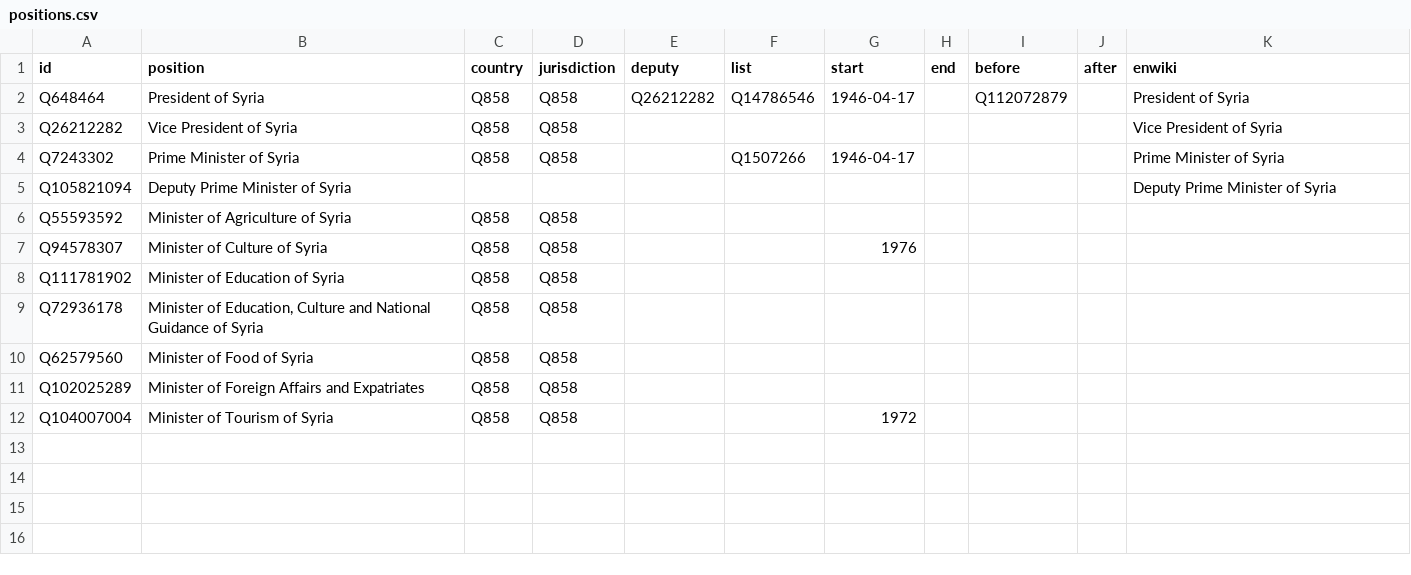
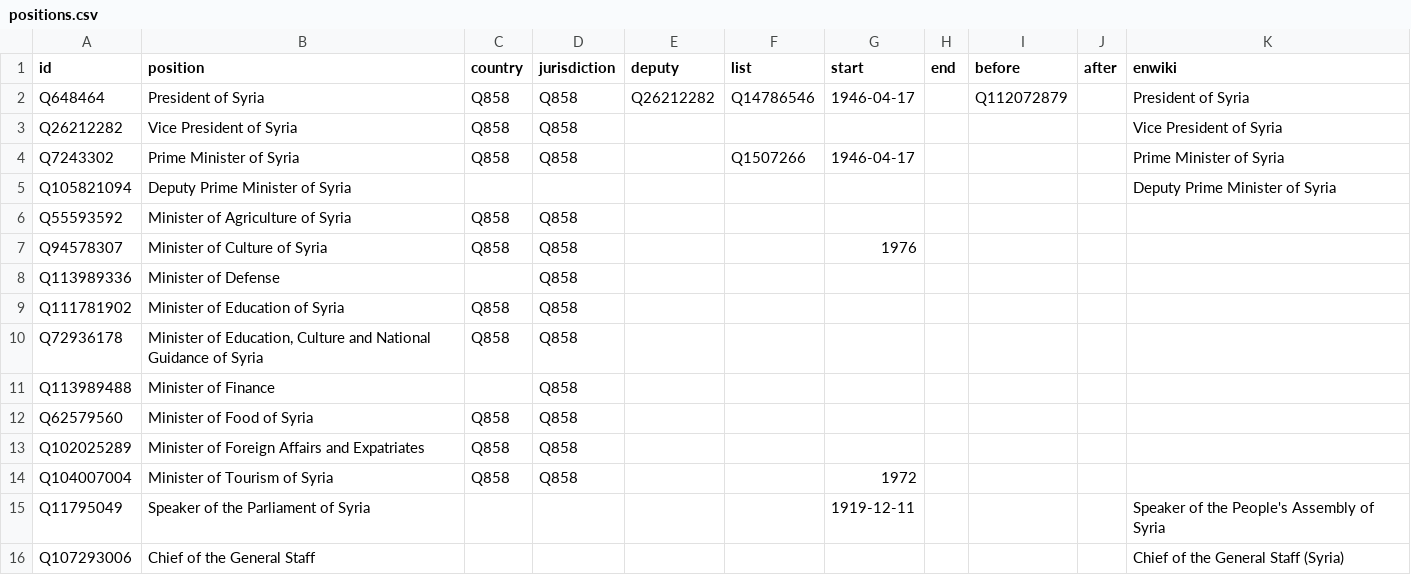
Before and after one commit to every-politician-scrapers/syria, a CSV file: html/positions.csv, drawn as a sheet.

```diff
--- a/html/positions.csv
+++ b/html/positions.csv
@@ -7,4 +7,6 @@ Q55593592,Minister of Agriculture of Syria,Q858,Q858,,,,,,,
 Q94578307,Minister of Culture of Syria,Q858,Q858,,,1976,,,,
+Q113989336,Minister of Defense,,Q858,,,,,,,
 Q111781902,Minister of Education of Syria,Q858,Q858,,,,,,,
 Q72936178,"Minister of Education, Culture and National Guidance of Syria",Q858,Q858,,,,,,,
+Q113989488,Minister of Finance,,Q858,,,,,,,
 Q62579560,Minister of Food of Syria,Q858,Q858,,,,,,,
@@ -12 +14,3 @@ Q102025289,Minister of Foreign Affairs and Expatriates,Q858,Q858,,,,,,,
 Q104007004,Minister of Tourism of Syria,Q858,Q858,,,1972,,,,
+Q11795049,Speaker of the Parliament of Syria,,,,,1919-12-11,,,,Speaker of the People's Assembly of Syria
+Q107293006,Chief of the General Staff,,,,,,,,,Chief of the General Staff (Syria)
```
Also changed, not shown: html/bio.csv, html/family.csv, 6 other files.
